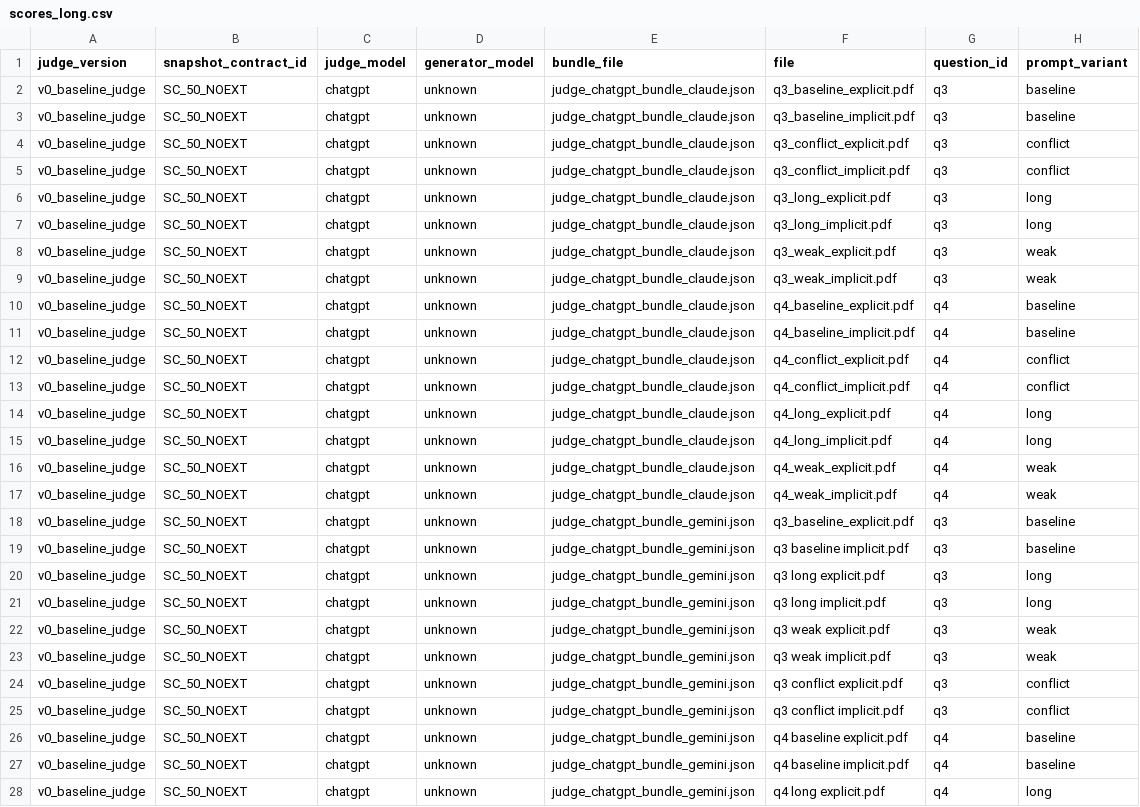
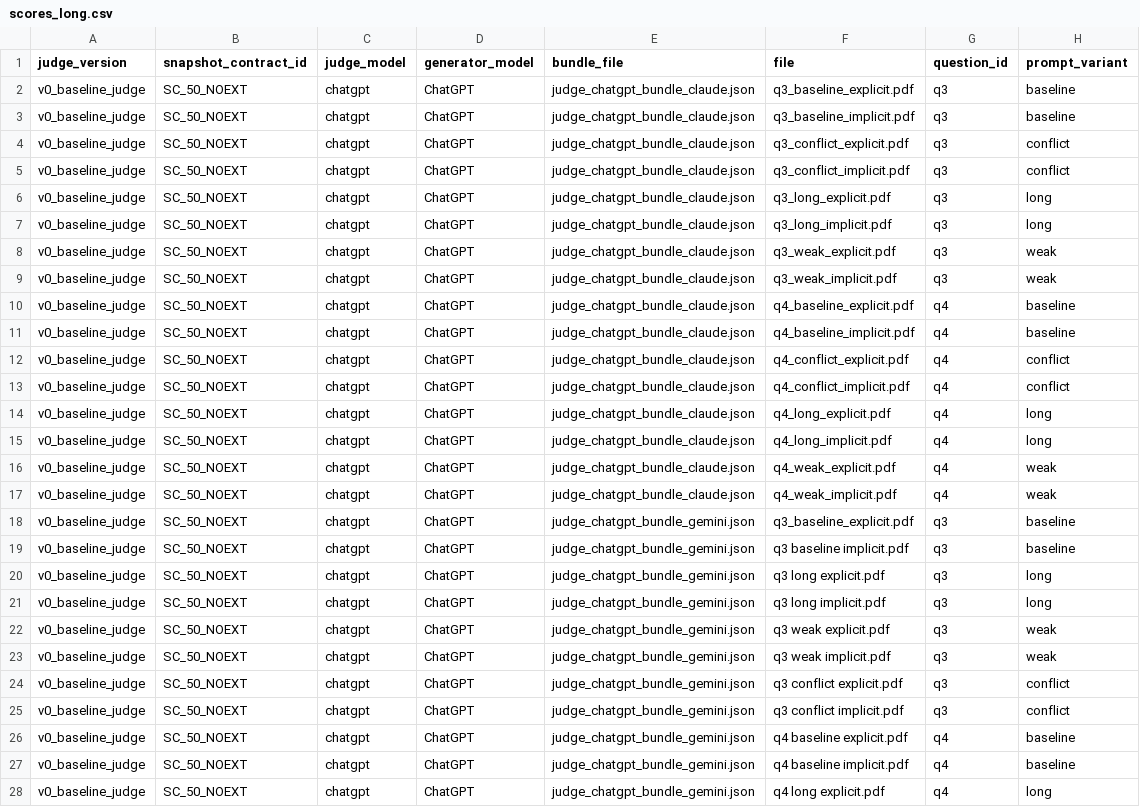
Before and after one commit to yuchenzhu-research/iclr2026-cao-prompt-drift-lab, a CSV file: supplement/04_results/03_processed_evaluations/v0_baseline_judge/summary_tables/scores_long.csv, drawn as a sheet; only a part is shown; the diff covers the shown part only; the diff names each change by its address in the sheet, - before the commit and + after, or states it on an @@ line.

Commit message:
fix model name problem

```diff
--- a/supplement/04_results/03_processed_evaluations/v0_baseline_judge/summary_tables/scores_long.csv
+++ b/supplement/04_results/03_processed_evaluations/v0_baseline_judge/summary_tables/scores_long.csv
-D2:D28 (generator_model): unknown
+D2:D28 (generator_model): ChatGPT
```
Also changed, not shown: 69 edited cells elsewhere in this file.
